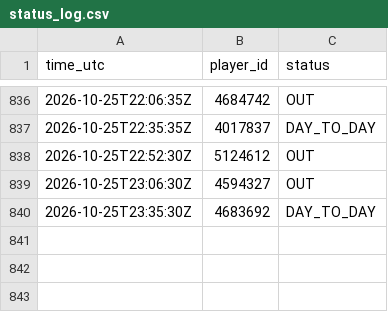
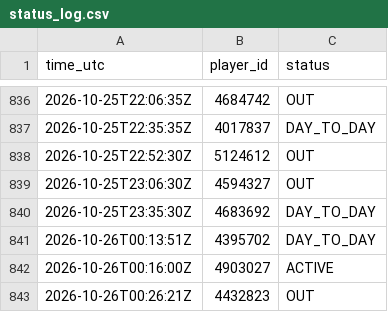
Before and after one commit to thewhitelisted/cg-engine, a CSV file: data/status_log.csv, drawn as a sheet; only a part is shown, gaps mark what is left out; the diff names each change by its address in the sheet, - before the commit and + after, or states it on an @@ line.

```diff
--- a/data/status_log.csv
+++ b/data/status_log.csv
+row 841: 2026-10-26T00:13:51Z | 4395702 | DAY_TO_DAY
+row 842: 2026-10-26T00:16:00Z | 4903027 | ACTIVE
+row 843: 2026-10-26T00:26:21Z | 4432823 | OUT
```
Also changed, not shown: data/lineup_log.csv, 2 other files.
